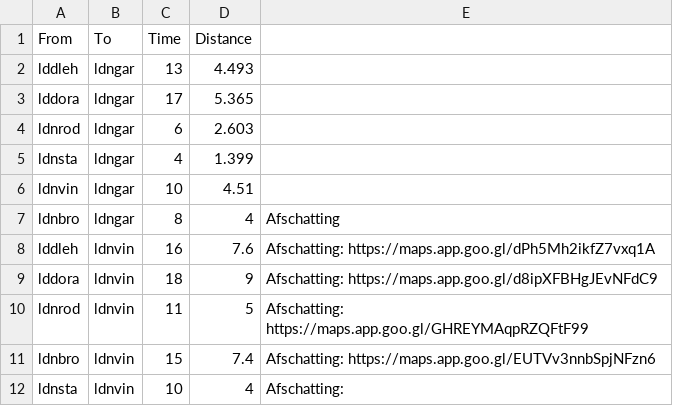
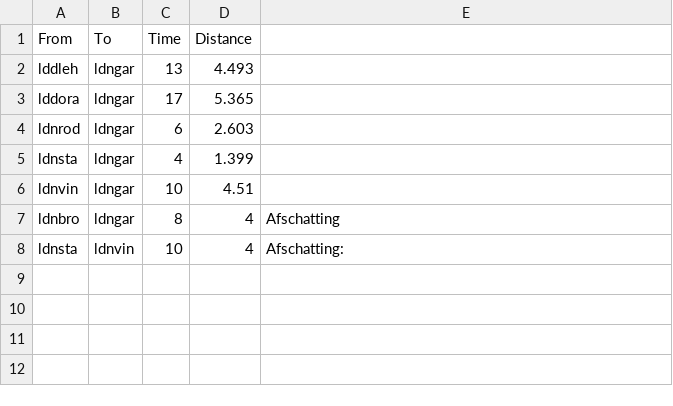
Before and after one commit to tvdplas/Master-Thesis, a CSV file: data/leiden/deadheads.csv, drawn as a sheet.

Commit message:
adjust deadheads again

```diff
--- a/data/leiden/deadheads.csv
+++ b/data/leiden/deadheads.csv
@@ -7,6 +7,2 @@ ldnvin;ldngar;10;4.51;
 ldnbro;ldngar;8;4;Afschatting
-lddleh;ldnvin;16;7.6;Afschatting: https://maps.app.goo.gl/dPh5Mh2ikfZ7vxq1A
-lddora;ldnvin;18;9;Afschatting: https://maps.app.goo.gl/d8ipXFBHgJEvNFdC9
-ldnrod;ldnvin;11;5;Afschatting: https://maps.app.goo.gl/GHREYMAqpRZQFtF99
-ldnbro;ldnvin;15;7.4;Afschatting: https://maps.app.goo.gl/EUTVv3nnbSpjNFzn6
 ldnsta;ldnvin;10;4;Afschatting:
```
Also changed, not shown: 2 other files.
